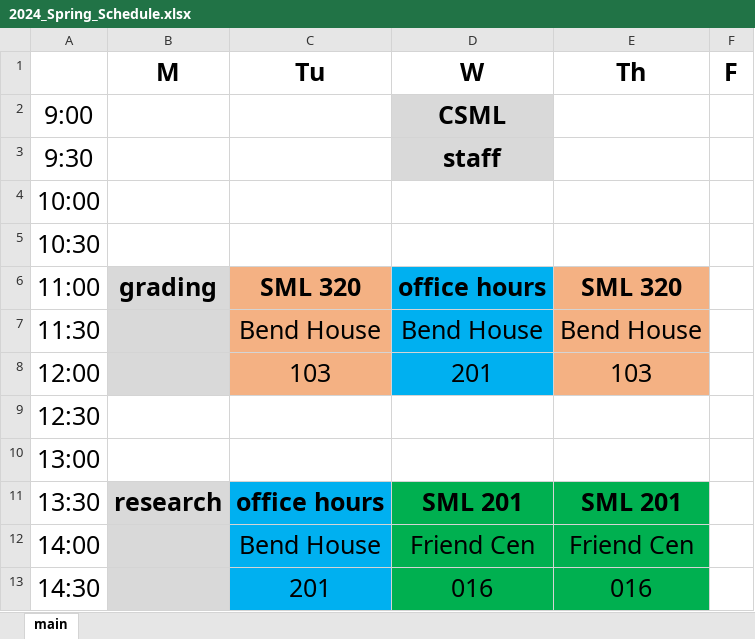
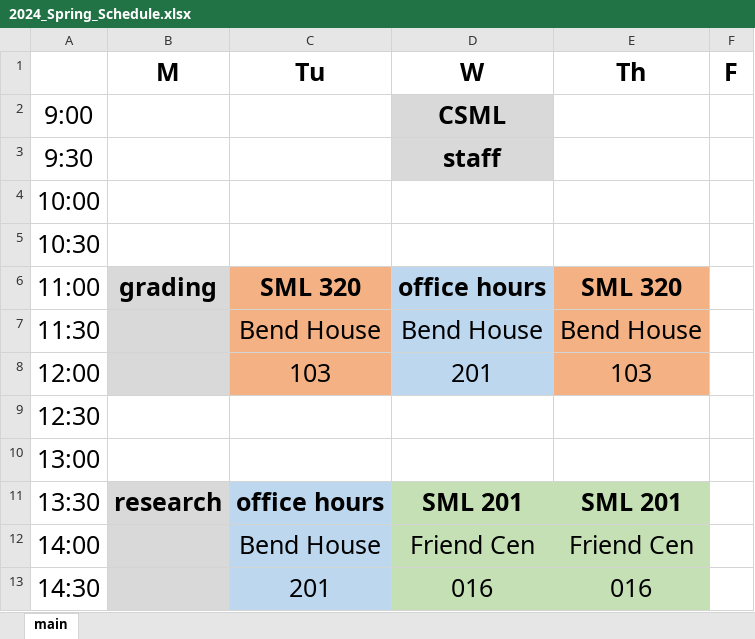
Before and after one commit to dsollberger/sml320, an Excel workbook: 2024_Spring_Schedule.xlsx, sheet main, drawn as a sheet; values as stored, in another font and other column widths than the file's, no borders; the diff names each change by its address in the sheet, - before the commit and + after, or states it on an @@ line.

```diff
--- a/2024_Spring_Schedule.xlsx (sheet main)
+++ b/2024_Spring_Schedule.xlsx (sheet main)
-D6:D8 fill: #00B0F0
+D6:D8 fill: #BDD7EE
-C11:C13 fill: #00B0F0
+C11:C13 fill: #BDD7EE
-D11:E13 fill: #00B050
+D11:E13 fill: #C5E0B4
```
Also changed, not shown: 26 other files.
